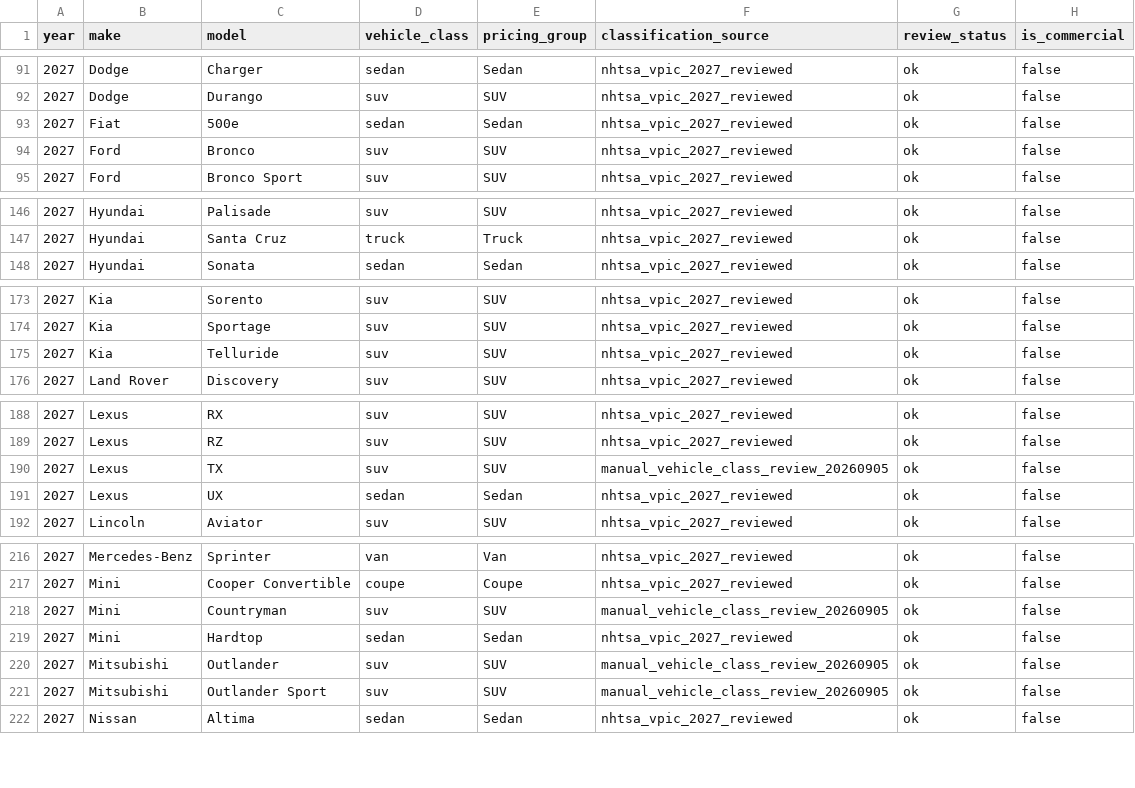
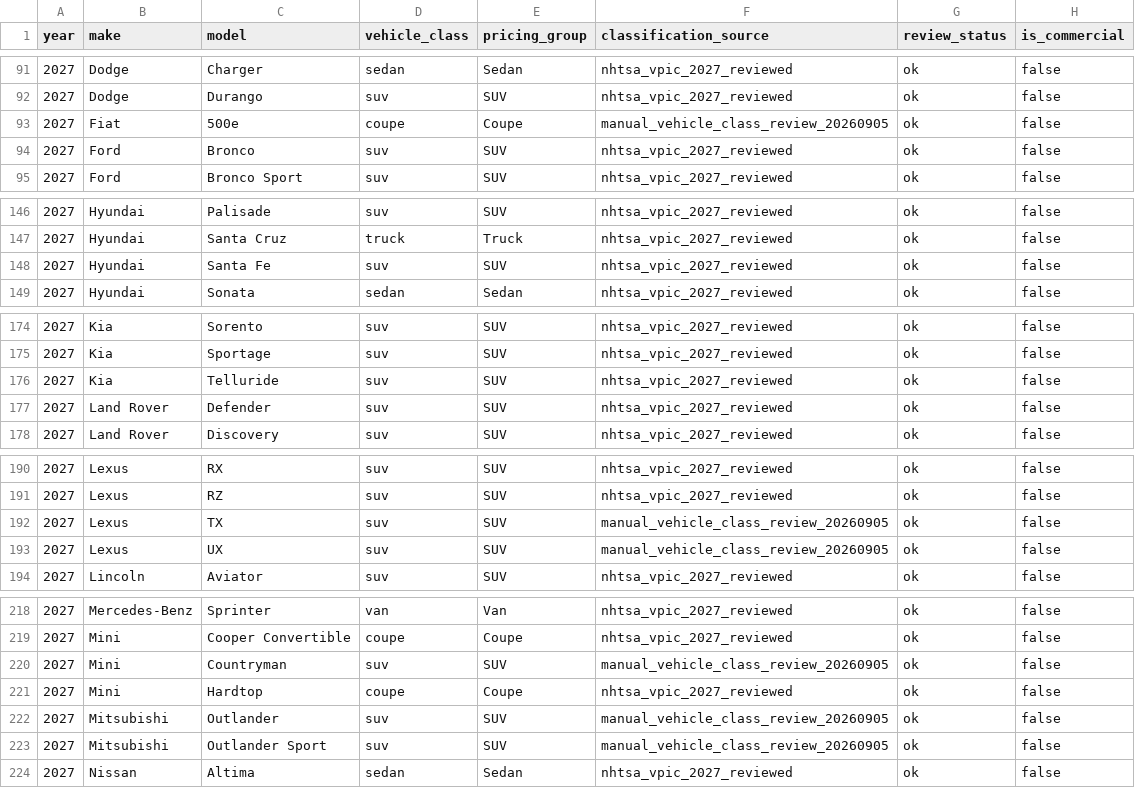
Before and after one commit to jasnm21-wq/prokvik-data, a CSV file: vehicle-lookup/model-years/2027_reviewed.csv, drawn as a sheet; only a part is shown, gaps mark what is left out.

```diff
--- a/vehicle-lookup/model-years/2027_reviewed.csv
+++ b/vehicle-lookup/model-years/2027_reviewed.csv
@@ -92,3 +92,3 @@ year,make,model,vehicle_class,pricing_group,classification_source,review_status,
 2027,Dodge,Durango,suv,SUV,nhtsa_vpic_2027_reviewed,ok,false
-2027,Fiat,500e,sedan,Sedan,nhtsa_vpic_2027_reviewed,ok,false
+2027,Fiat,500e,coupe,Coupe,manual_vehicle_class_review_20260905,ok,false
 2027,Ford,Bronco,suv,SUV,nhtsa_vpic_2027_reviewed,ok,false
@@ -147,2 +147,3 @@ year,make,model,vehicle_class,pricing_group,classification_source,review_status,
 2027,Hyundai,Santa Cruz,truck,Truck,nhtsa_vpic_2027_reviewed,ok,false
+2027,Hyundai,Santa Fe,suv,SUV,nhtsa_vpic_2027_reviewed,ok,false
 2027,Hyundai,Sonata,sedan,Sedan,nhtsa_vpic_2027_reviewed,ok,false
@@ -175,2 +176,3 @@ year,make,model,vehicle_class,pricing_group,classification_source,review_status,
 2027,Kia,Telluride,suv,SUV,nhtsa_vpic_2027_reviewed,ok,false
+2027,Land Rover,Defender,suv,SUV,nhtsa_vpic_2027_reviewed,ok,false
 2027,Land Rover,Discovery,suv,SUV,nhtsa_vpic_2027_reviewed,ok,false
@@ -190,3 +192,3 @@ year,make,model,vehicle_class,pricing_group,classification_source,review_status,
 2027,Lexus,TX,suv,SUV,manual_vehicle_class_review_20260905,ok,false
-2027,Lexus,UX,sedan,Sedan,nhtsa_vpic_2027_reviewed,ok,false
+2027,Lexus,UX,suv,SUV,manual_vehicle_class_review_20260905,ok,false
 2027,Lincoln,Aviator,suv,SUV,nhtsa_vpic_2027_reviewed,ok,false
@@ -218,3 +220,3 @@ year,make,model,vehicle_class,pricing_group,classification_source,review_status,
 2027,Mini,Countryman,suv,SUV,manual_vehicle_class_review_20260905,ok,false
-2027,Mini,Hardtop,sedan,Sedan,nhtsa_vpic_2027_reviewed,ok,false
+2027,Mini,Hardtop,coupe,Coupe,nhtsa_vpic_2027_reviewed,ok,false
 2027,Mitsubishi,Outlander,suv,SUV,manual_vehicle_class_review_20260905,ok,false
```
Also changed, not shown: vehicle-lookup/vehicle_lookup_import_ready.csv, 1 other file.
